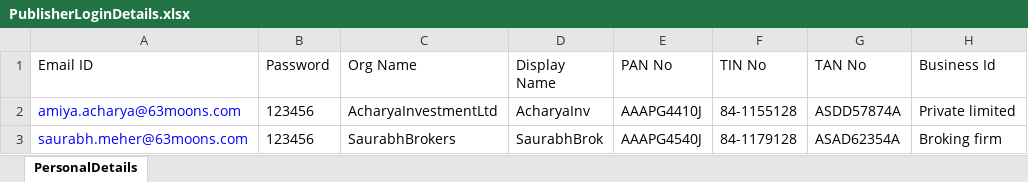
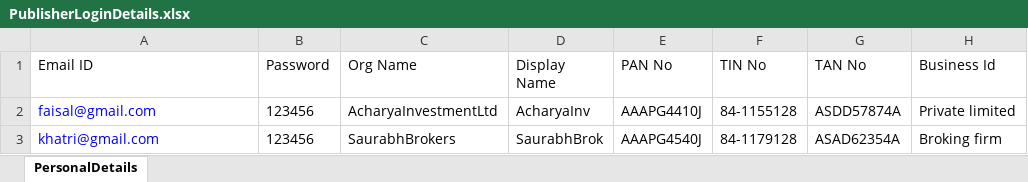
Before and after one commit to mfaisalkhatri/Manual_Testing, an Excel workbook: Templates/PublisherLoginDetails.xlsx, sheet PersonalDetails, drawn as a sheet; only a part is shown; values as stored, in another font and other column widths than the file's, no borders; the diff names each change by its address in the sheet, - before the commit and + after, or states it on an @@ line.

Commit message:
updated

```diff
--- a/Templates/PublisherLoginDetails.xlsx (sheet PersonalDetails)
+++ b/Templates/PublisherLoginDetails.xlsx (sheet PersonalDetails)
-A2 (Email ID): amiya.acharya@63moons.com
+A2 (Email ID): faisal@gmail.com
-A3 (Email ID): saurabh.meher@63moons.com
+A3 (Email ID): khatri@gmail.com
```
